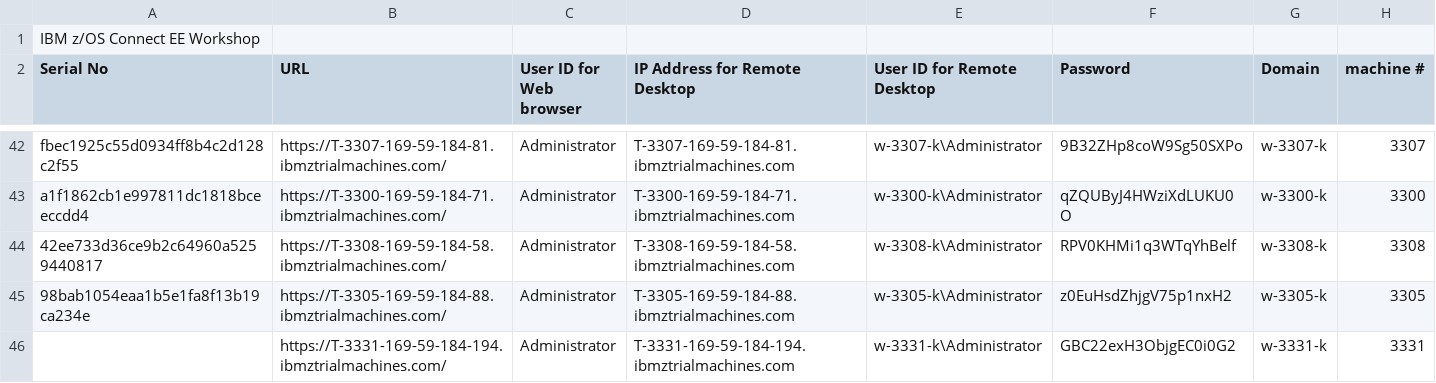
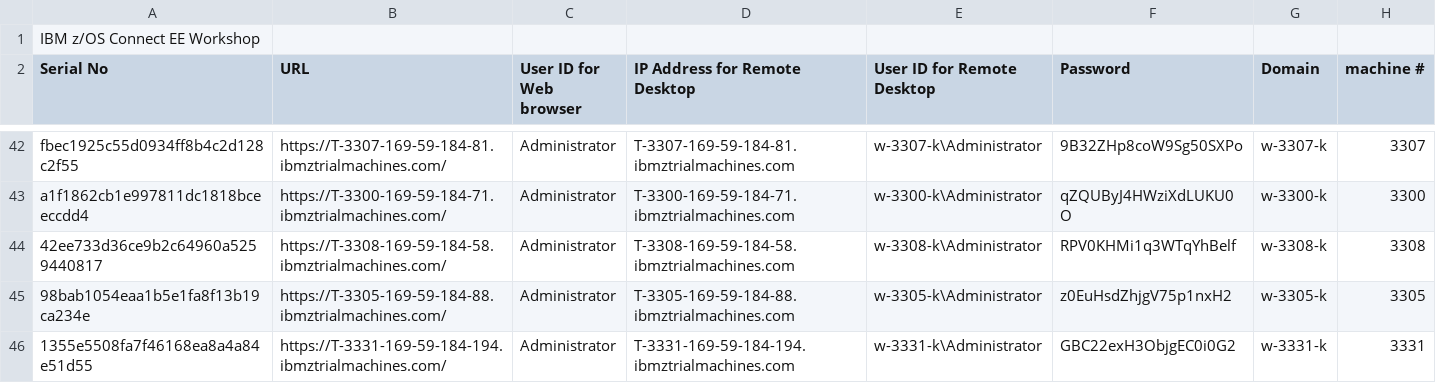
Before and after one commit to EricCICS/WSC-CICSJava, a CSV file: labs.csv, drawn as a sheet; only a part is shown, gaps mark what is left out.

Commit message:
Add files via upload

```diff
--- a/labs.csv
+++ b/labs.csv
@@ -45,2 +45,2 @@ a1f1862cb1e997811dc1818bceeccdd4,https://T-3300-169-59-184-71.ibmztrialmachines.
 98bab1054eaa1b5e1fa8f13b19ca234e,https://T-3305-169-59-184-88.ibmztrialmachines.com/,Administrator,T-3305-169-59-184-88.ibmztrialmachines.com,w-3305-k\Administrator,z0EuHsdZhjgV75p1nxH2,w-3305-k,3305
-,https://T-3331-169-59-184-194.ibmztrialmachines.com/,Administrator,T-3331-169-59-184-194.ibmztrialmachines.com,w-3331-k\Administrator,GBC22exH3ObjgEC0i0G2,w-3331-k,3331
+1355e5508fa7f46168ea8a4a84e51d55,https://T-3331-169-59-184-194.ibmztrialmachines.com/,Administrator,T-3331-169-59-184-194.ibmztrialmachines.com,w-3331-k\Administrator,GBC22exH3ObjgEC0i0G2,w-3331-k,3331
```
